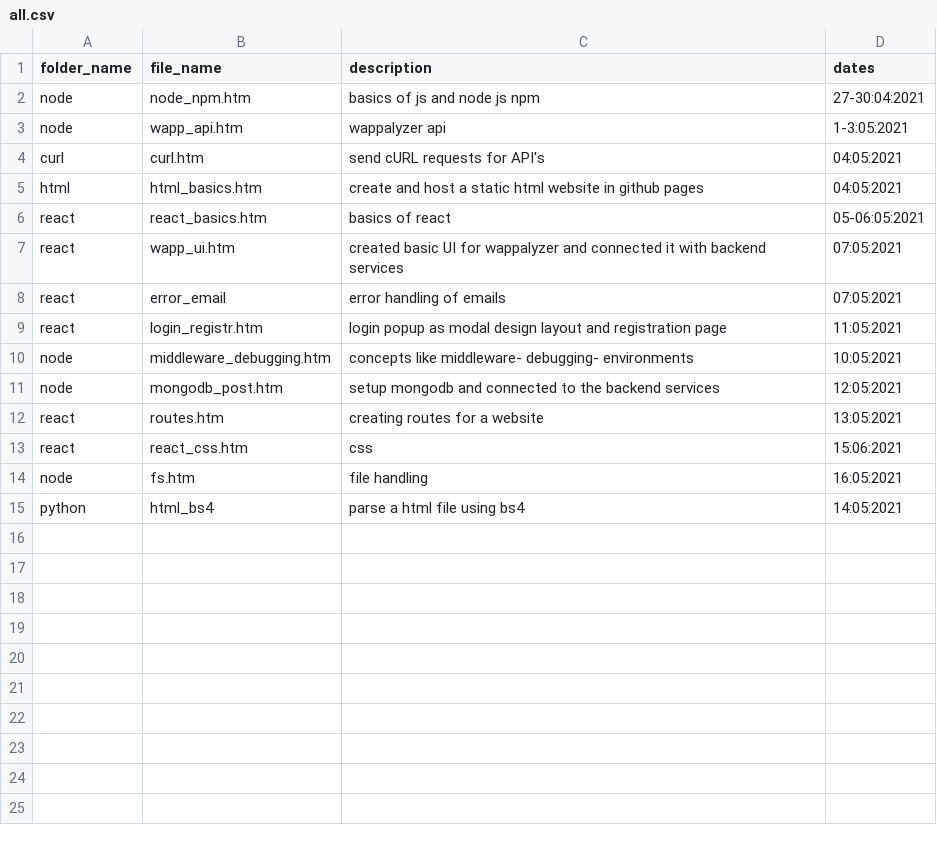
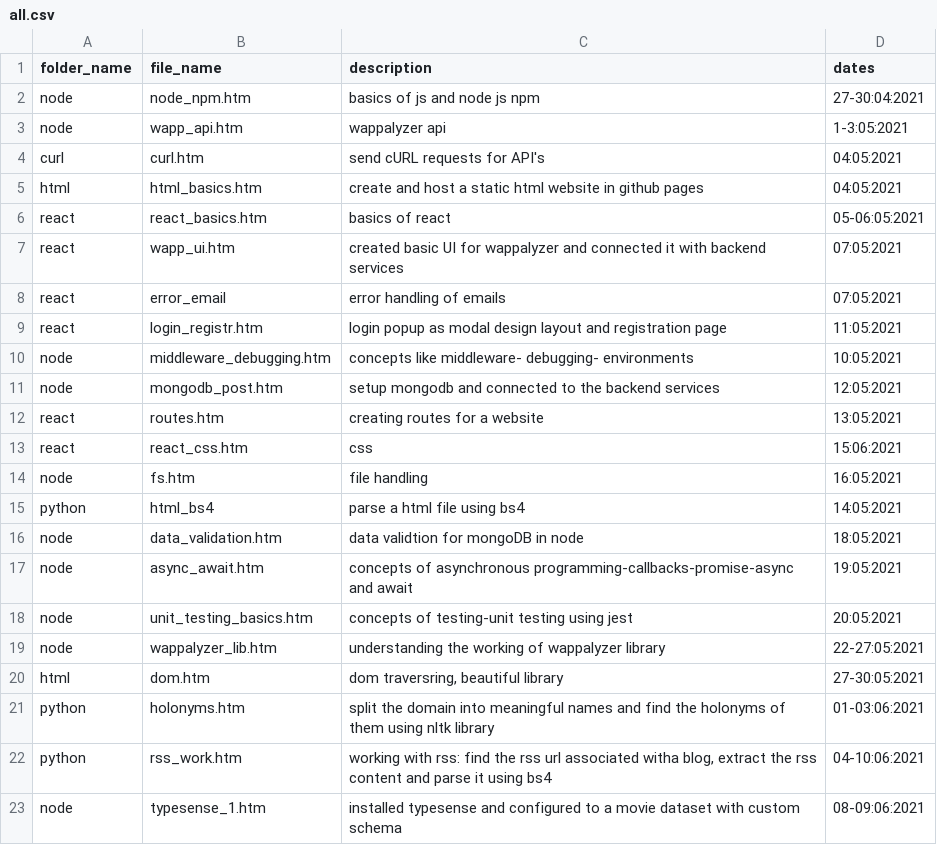
Before and after one commit to anooj-gandham/what_I_learnt, a CSV file: all.csv, drawn as a sheet.

```diff
--- a/all.csv
+++ b/all.csv
@@ -15 +15,9 @@ node,fs.htm,file handling,16:05:2021
 python,html_bs4,parse a html file using bs4,14:05:2021
+node,data_validation.htm,data validtion for mongoDB in node,18:05:2021
+node,async_await.htm,concepts of asynchronous programming-callbacks-promise-async and await,19:05:2021
+node," unit_testing_basics.htm",concepts of testing-unit testing using jest,20:05:2021
+node,wappalyzer_lib.htm,understanding the working of wappalyzer library,22-27:05:2021
+html,dom.htm,"dom traversring, beautiful library",27-30:05:2021
+python,holonyms.htm,split the domain into meaningful names and find the holonyms of them using nltk library,01-03:06:2021
+python,rss_work.htm,"working with rss: find the rss url associated witha blog, extract the rss content and parse it using bs4",04-10:06:2021
+node,typesense_1.htm,installed typesense and configured to a movie dataset with custom schema,08-09:06:2021
```
Also changed, not shown: 1 other file.
